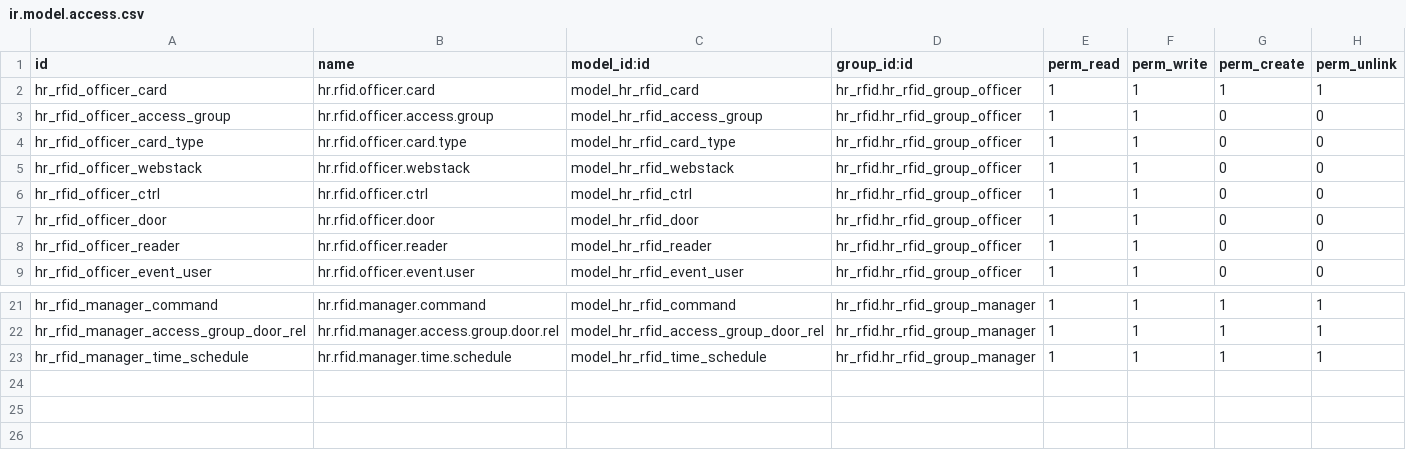
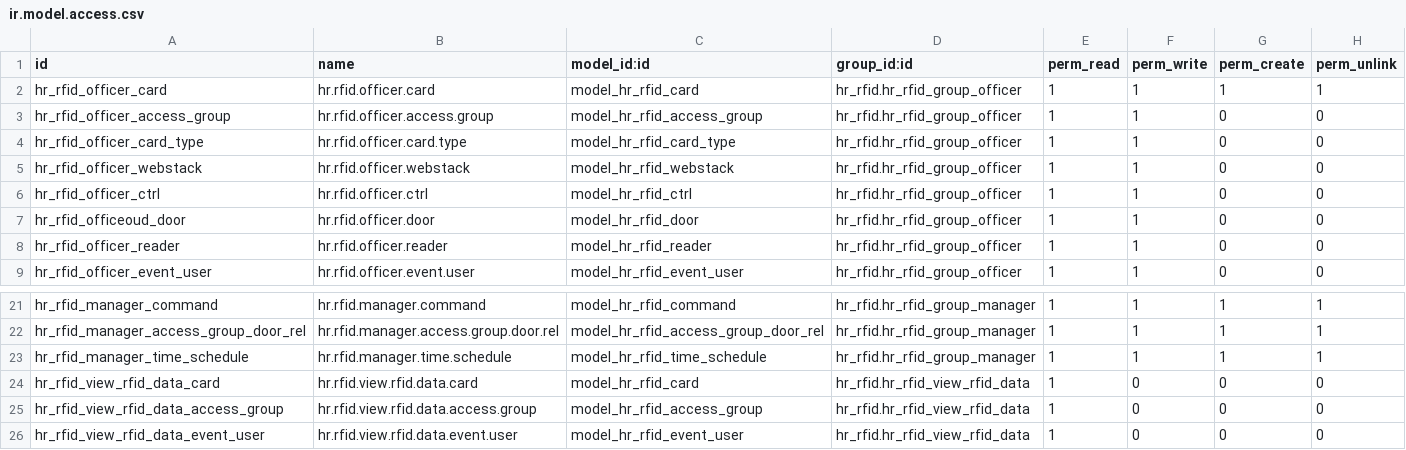
Before and after one commit to polimex/polimex-rfid, a CSV file: hr_rfid/security/ir.model.access.csv, drawn as a sheet; only a part is shown, gaps mark what is left out.

Commit message:
12.0: New features and translations
Lifetime for cards
Activate/deactivate boolean for cards. TODO Add a button too
res.partner links too, instead of only hr.employee
Http link to the module after it's been added
Translation files, nothing translated yet
Created a time schedule model, not used yet

TODO: Lots of card adds/removals in the write/unlink/create functions for the new stuff

```diff
--- a/hr_rfid/security/ir.model.access.csv
+++ b/hr_rfid/security/ir.model.access.csv
@@ -6,3 +6,3 @@ hr_rfid_officer_webstack,hr.rfid.officer.webstack,model_hr_rfid_webstack,hr_rfid
 hr_rfid_officer_ctrl,hr.rfid.officer.ctrl,model_hr_rfid_ctrl,hr_rfid.hr_rfid_group_officer,1,1,0,0
-hr_rfid_officer_door,hr.rfid.officer.door,model_hr_rfid_door,hr_rfid.hr_rfid_group_officer,1,1,0,0
+hr_rfid_officeoud_door,hr.rfid.officer.door,model_hr_rfid_door,hr_rfid.hr_rfid_group_officer,1,1,0,0
 hr_rfid_officer_reader,hr.rfid.officer.reader,model_hr_rfid_reader,hr_rfid.hr_rfid_group_officer,1,1,0,0
@@ -23 +23,4 @@ hr_rfid_manager_access_group_door_rel,hr.rfid.manager.access.group.door.rel,mode
 hr_rfid_manager_time_schedule,hr.rfid.manager.time.schedule,model_hr_rfid_time_schedule,hr_rfid.hr_rfid_group_manager,1,1,1,1
+hr_rfid_view_rfid_data_card,hr.rfid.view.rfid.data.card,model_hr_rfid_card,hr_rfid.hr_rfid_view_rfid_data,1,0,0,0
+hr_rfid_view_rfid_data_access_group,hr.rfid.view.rfid.data.access.group,model_hr_rfid_access_group,hr_rfid.hr_rfid_view_rfid_data,1,0,0,0
+hr_rfid_view_rfid_data_event_user,hr.rfid.view.rfid.data.event.user,model_hr_rfid_event_user,hr_rfid.hr_rfid_view_rfid_data,1,0,0,0
```
Also changed, not shown: 14 other files.
